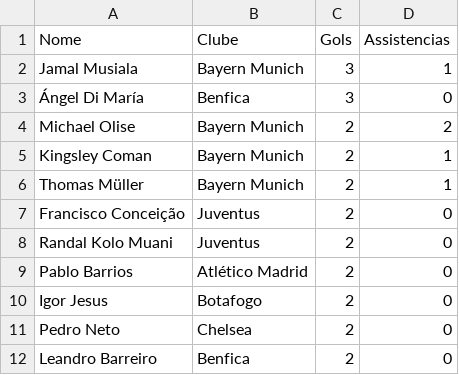
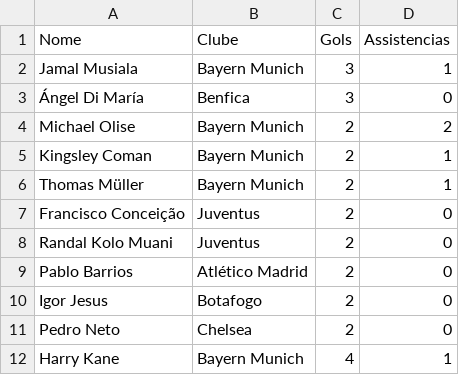
Before and after one commit to pelegobruno/talk-elza, a CSV file: artilheiros_wc2025.csv, drawn as a sheet.

```diff
--- a/artilheiros_wc2025.csv
+++ b/artilheiros_wc2025.csv
@@ -11,2 +11,2 @@ Igor Jesus,Botafogo,2,0
 Pedro Neto,Chelsea,2,0
-Leandro Barreiro,Benfica,2,0
+Harry Kane,Bayern Munich,4,1
```
